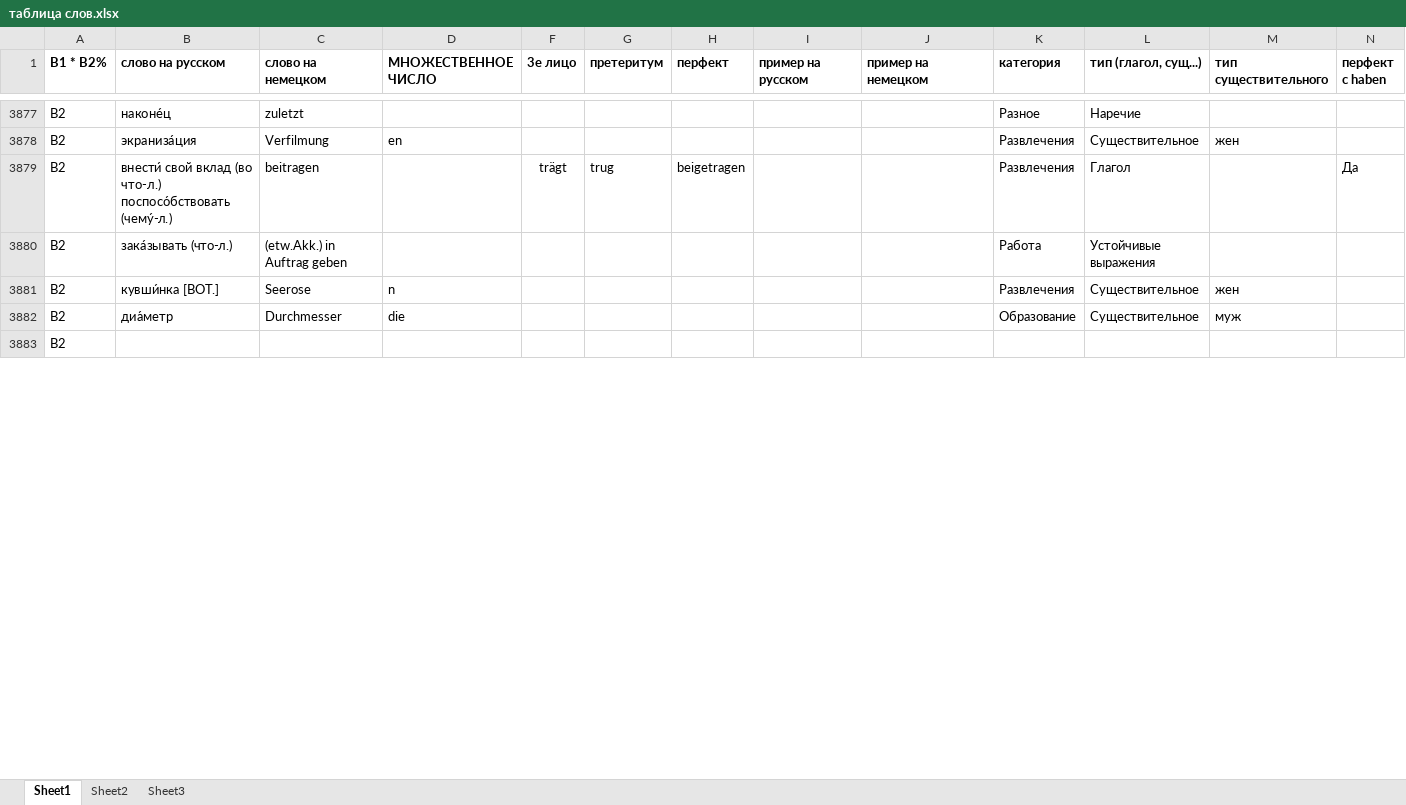
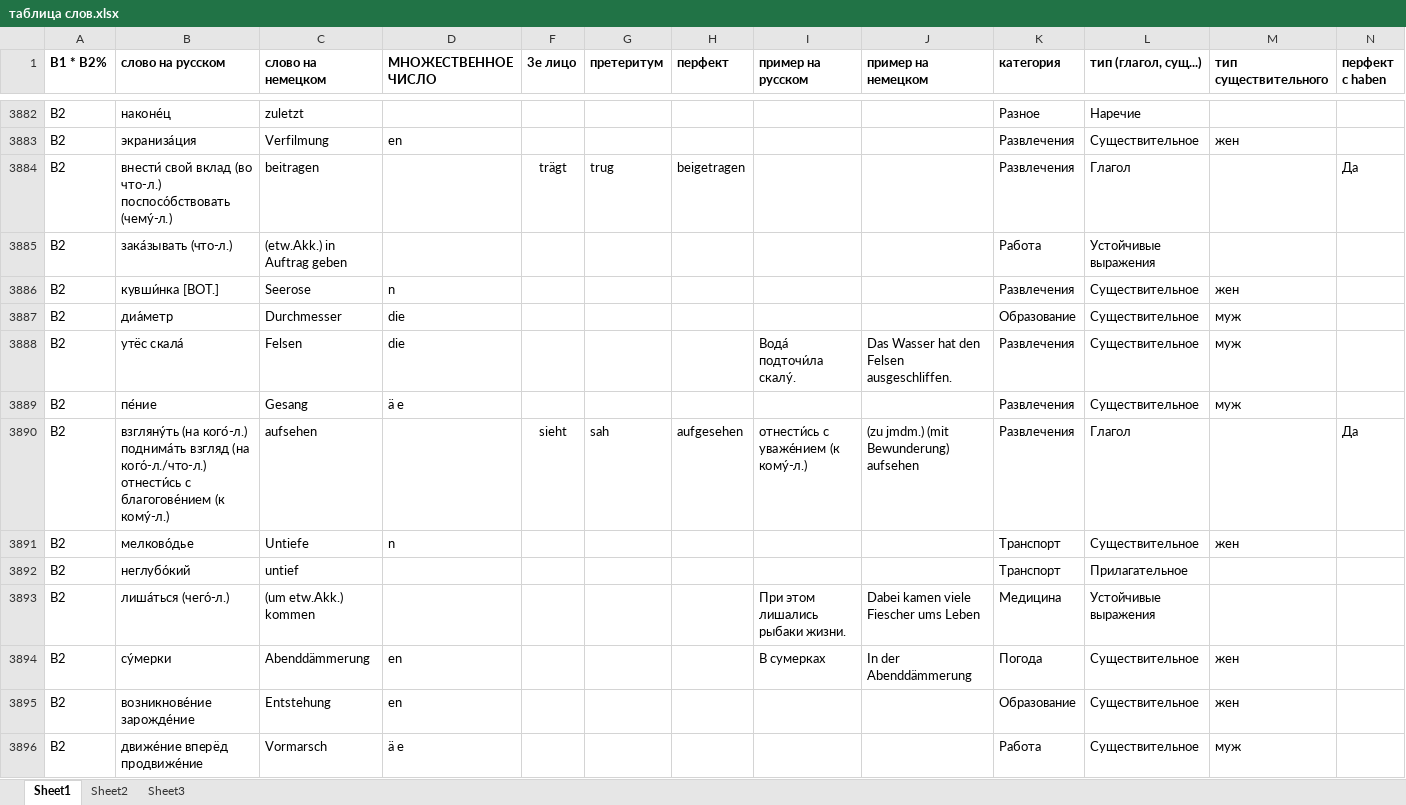
Before and after one commit to h-shvedko/cards_entry_file_xlsx, an Excel workbook: таблица слов.xlsx, sheet Sheet1, drawn as a sheet; only a part is shown, gaps mark what is left out; values as stored, in another font and other column widths than the file's, no borders; removed rows and columns are numbered as before the commit, all else as after; rows hold the shown columns only; the diff covers the shown part only; the diff names each change by its address in the sheet, - before the commit and + after, or states it on an @@ line.

Commit message:
добавлены новые слова

```diff
--- a/таблица слов.xlsx (sheet Sheet1)
+++ b/таблица слов.xlsx (sheet Sheet1)
-row 3883: B2
+row 3888: B2 | утёс скала́ | Felsen | die |  |  |  | Вода́ подточи́ла скалу́. | Das Wasser hat den Felsen ausgeschliffen. | Развлечения | Существительное | муж
+row 3889: B2 | пе́ние | Gesang | ä e |  |  |  |  |  | Развлечения | Существительное | муж
+row 3890: B2 | взгляну́ть (на кого́-л.) поднима́ть взгляд (на кого́-л./что-л.) отнести́сь с благогове́нием (к кому́-л.) | aufsehen |  | sieht | sah | aufgesehen | отнести́сь с уваже́нием (к кому́-л.) | (zu jmdm.) (mit Bewunderung) aufsehen | Развлечения | Глагол |  | Да
+row 3891: B2 | мелково́дье | Untiefe | n |  |  |  |  |  | Транспорт | Существительное | жен
+row 3892: B2 | неглубо́кий | untief |  |  |  |  |  |  | Транспорт | Прилагательное
+row 3893: B2 | лиша́ться (чего́-л.) | (um etw.Akk.) kommen |  |  |  |  | При этом лишались рыбаки жизни. | Dabei kamen viele Fiescher ums Leben | Медицина | Устойчивые выражения
+row 3894: B2 | су́мерки | Abenddämmerung | en |  |  |  | В сумерках | In der Abenddämmerung | Погода | Существительное | жен
+row 3895: B2 | возникнове́ние зарожде́ние | Entstehung | en |  |  |  |  |  | Образование | Существительное | жен
+row 3896: B2 | движе́ние вперёд продвиже́ние | Vormarsch | ä e |  |  |  |  |  | Работа | Существительное | муж
```
Also changed, not shown: 192 added rows, 2 removed rows, 32 edited cells and cell formats elsewhere in this sheet, sheet Sheet2, formulas that keep their value.
